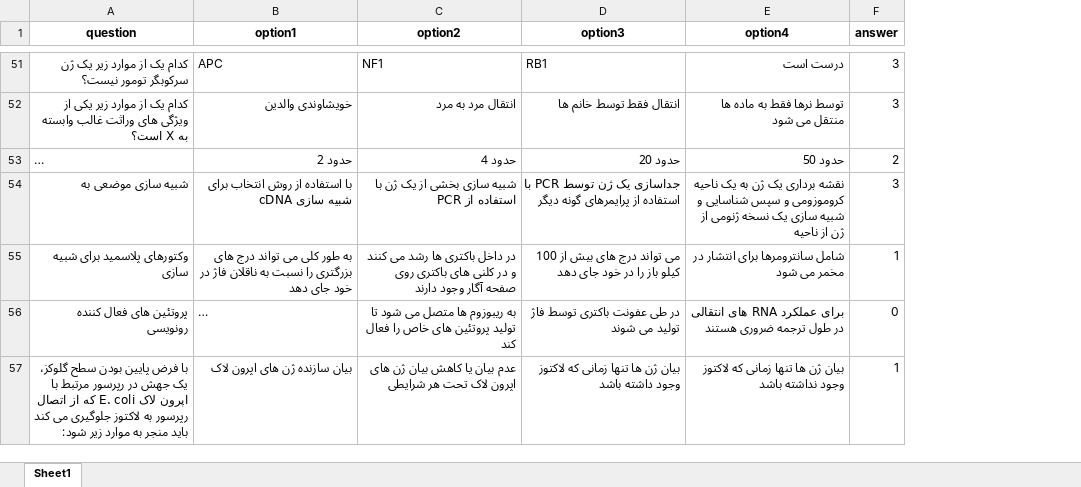
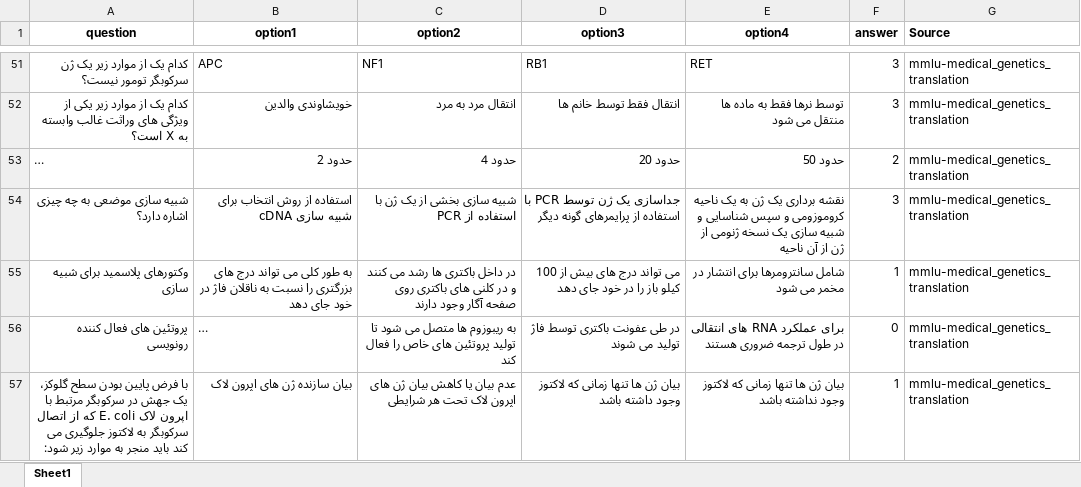
Before and after one commit to Mehrdadghassabi/Gaokerena-V, an Excel workbook: Dataset/MMLU_fa/mmlu-medical_genetics_fa.xlsx, sheet Sheet1, drawn as a sheet; only a part is shown, gaps mark what is left out; long unchanged cells end in …; values as stored, in another font and other column widths than the file's, no borders; the diff covers the shown part only; the diff names each change by its address in the sheet, - before the commit and + after, or states it on an @@ line.

```diff
--- a/Dataset/MMLU_fa/mmlu-medical_genetics_fa.xlsx (sheet Sheet1)
+++ b/Dataset/MMLU_fa/mmlu-medical_genetics_fa.xlsx (sheet Sheet1)
+column G (Source), rows 51-57: all mmlu-medical_genetics_translation
-E51 (option4): درست است
+E51 (option4): RET
-A54 (question): شبیه سازی موضعی به
+A54 (question): شبیه سازی موضعی به چه چیزی اشاره دارد؟
-B54 (option1): با استفاده از روش انتخاب برای شبیه سازی cDNA
+B54 (option1): استفاده از روش انتخاب برای شبیه سازی cDNA
-E54 (option4): …ژن از ناحیه
+E54 (option4): …ژن از آن ناحیه
-A57 (question): …جهش در رپرسور مرتبط با اپرون لاک E. coli که از اتصال رپرسور به لاکتوز…
+A57 (question): …جهش در سرکوبگر مرتبط با اپرون لاک E. coli که از اتصال سرکوبگر به لاکتوز…
```
Also changed, not shown: 1 added row, 1 removed row, 84 edited cells and cell formats elsewhere in this sheet.
